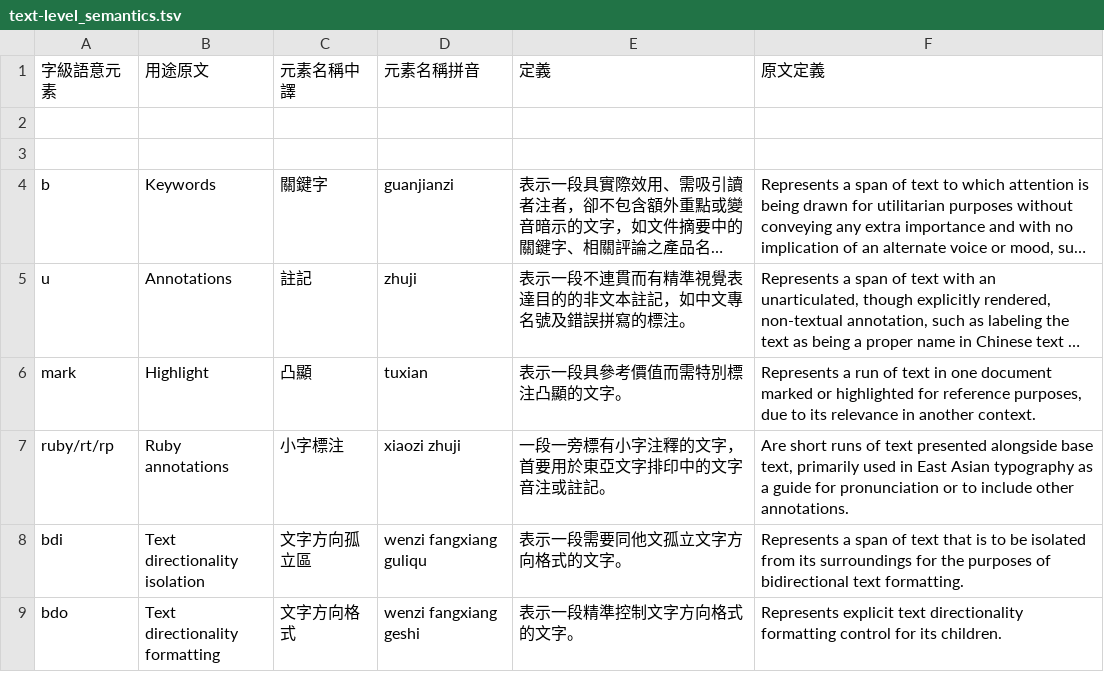
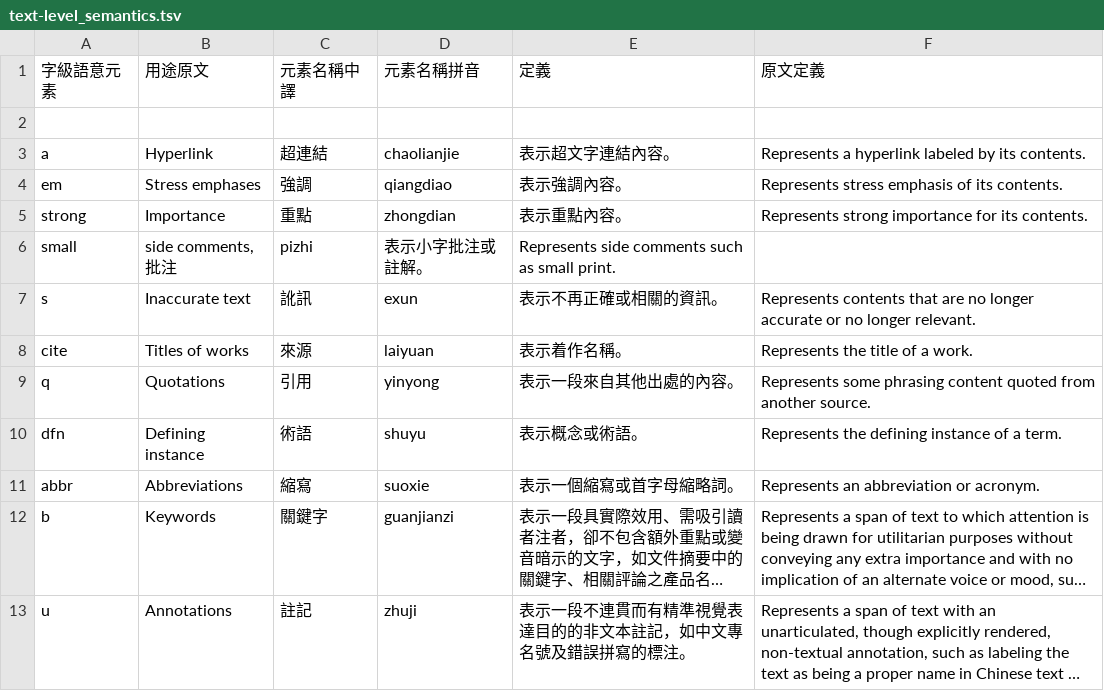
Before and after one commit to ethantw/html5-term-zh, a TSV file: elements/text-level_semantics.tsv, drawn as a sheet; only a part is shown; the shorter side is filled out with more unchanged rows; long unchanged cells end in …; the diff names each change by its address in the sheet, - before the commit and + after, or states it on an @@ line.

Commit message:
small tests

```diff
--- a/elements/text-level_semantics.tsv
+++ b/elements/text-level_semantics.tsv
-row 3: (empty)
+row 3: a | Hyperlink | 超連結 | chaolianjie | 表示超文字連結內容。 | Represents a hyperlink labeled by its contents.
+row 4: em | Stress emphases | 強調 | qiangdiao | 表示強調內容。 | Represents stress emphasis of its contents.
+row 5: strong | Importance | 重點 | zhongdian | 表示重點內容。 | Represents strong importance for its contents.
+row 6: small | side comments,批注 | pizhi | 表示小字批注或註解。 | Represents side comments such as small print.
+row 7: s | Inaccurate text | 訛訊 | exun | 表示不再正確或相關的資訊。 | Represents contents that are no longer accurate or no longer relevant.
+row 8: cite | Titles of works | 來源 | laiyuan | 表示着作名稱。 | Represents the title of a work.
+row 9: q | Quotations | 引用 | yinyong | 表示一段來自其他出處的內容。 | Represents some phrasing content quoted from another source.
+row 10: dfn | Defining instance | 術語 | shuyu | 表示概念或術語。 | Represents the defining instance of a term.
+row 11: abbr | Abbreviations | 縮寫 | suoxie | 表示一個縮寫或首字母縮略詞。 | Represents an abbreviation or acronym.
```
